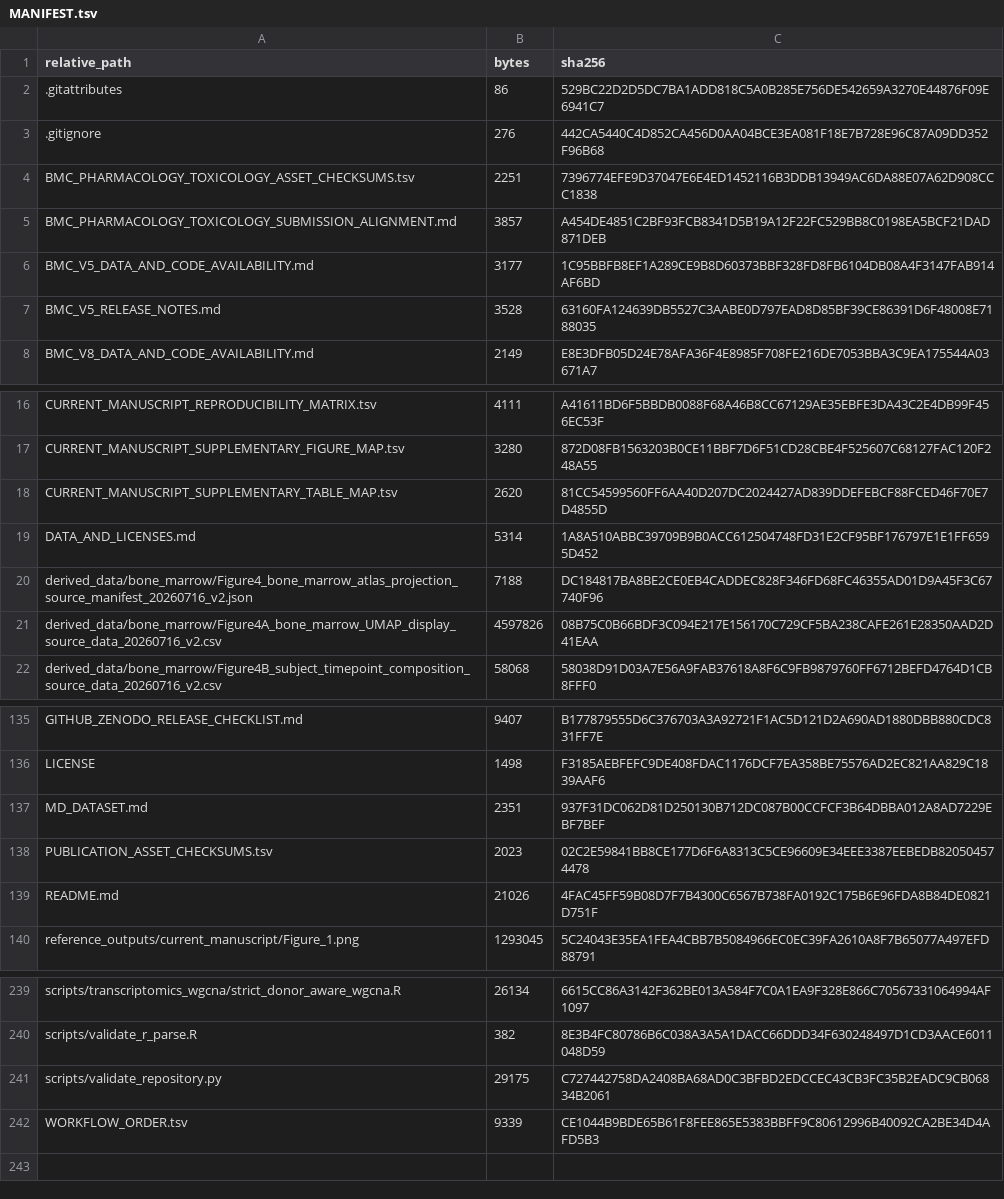
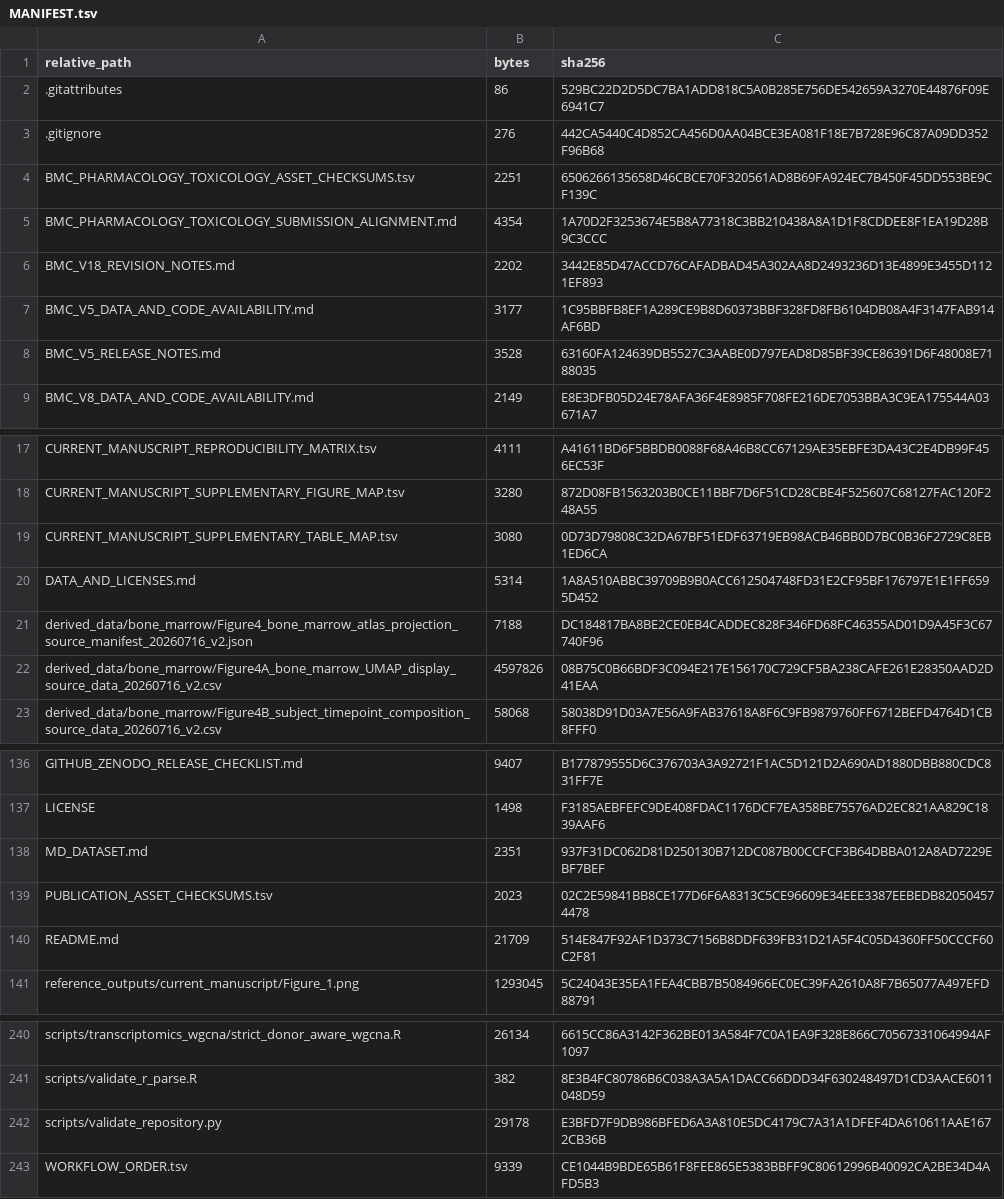
Before and after one commit to yuyi-wang-imu/aa-donor-recovery-perturbation, a TSV file: MANIFEST.tsv, drawn as a sheet; only a part is shown, gaps mark what is left out.

```diff
--- a/MANIFEST.tsv
+++ b/MANIFEST.tsv
@@ -3,4 +3,5 @@ relative_path	bytes	sha256
 .gitignore	276	442CA5440C4D852CA456D0AA04BCE3EA081F18E7B728E96C87A09DD352F96B68
-BMC_PHARMACOLOGY_TOXICOLOGY_ASSET_CHECKSUMS.tsv	2251	7396774EFE9D37047E6E4ED1452116B3DDB13949AC6DA88E07A62D908CCC1838
-BMC_PHARMACOLOGY_TOXICOLOGY_SUBMISSION_ALIGNMENT.md	3857	A454DE4851C2BF93FCB8341D5B19A12F22FC529BB8C0198EA5BCF21DAD871DEB
+BMC_PHARMACOLOGY_TOXICOLOGY_ASSET_CHECKSUMS.tsv	2251	6506266135658D46CBCE70F320561AD8B69FA924EC7B450F45DD553BE9CF139C
+BMC_PHARMACOLOGY_TOXICOLOGY_SUBMISSION_ALIGNMENT.md	4354	1A70D2F3253674E5B8A77318C3BB210438A8A1D1F8CDDEE8F1EA19D28B9C3CCC
+BMC_V18_REVISION_NOTES.md	2202	3442E85D47ACCD76CAFADBAD45A302AA8D2493236D13E4899E3455D1121EF893
 BMC_V5_DATA_AND_CODE_AVAILABILITY.md	3177	1C95BBFB8EF1A289CE9B8D60373BBF328FD8FB6104DB08A4F3147FAB914AF6BD
@@ -17,3 +18,3 @@ CURRENT_MANUSCRIPT_REPRODUCIBILITY_MATRIX.tsv	4111	A41611BD6F5BBDB0088F68A46B8CC
 CURRENT_MANUSCRIPT_SUPPLEMENTARY_FIGURE_MAP.tsv	3280	872D08FB1563203B0CE11BBF7D6F51CD28CBE4F525607C68127FAC120F248A55
-CURRENT_MANUSCRIPT_SUPPLEMENTARY_TABLE_MAP.tsv	2620	81CC54599560FF6AA40D207DC2024427AD839DDEFEBCF88FCED46F70E7D4855D
+CURRENT_MANUSCRIPT_SUPPLEMENTARY_TABLE_MAP.tsv	3080	0D73D79808C32DA67BF51EDF63719EB98ACB46BB0D7BC0B36F2729C8EB1ED6CA
 DATA_AND_LICENSES.md	5314	1A8A510ABBC39709B9B0ACC612504748FD31E2CF95BF176797E1E1FF6595D452
@@ -138,3 +139,3 @@ MD_DATASET.md	2351	937F31DC062D81D250130B712DC087B00CCFCF3B64DBBA012A8AD7229EBF7
 PUBLICATION_ASSET_CHECKSUMS.tsv	2023	02C2E59841BB8CE177D6F6A8313C5CE96609E34EEE3387EEBEDB820504574478
-README.md	21026	4FAC45FF59B08D7F7B4300C6567B738FA0192C175B6E96FDA8B84DE0821D751F
+README.md	21709	514E847F92AF1D373C7156B8DDF639FB31D21A5F4C05D4360FF50CCCF60C2F81
 reference_outputs/current_manuscript/Figure_1.png	1293045	5C24043E35EA1FEA4CBB7B5084966EC0EC39FA2610A8F7B65077A497EFD88791
@@ -240,3 +241,3 @@ scripts/transcriptomics_wgcna/strict_donor_aware_wgcna.R	26134	6615CC86A3142F362
 scripts/validate_r_parse.R	382	8E3B4FC80786B6C038A3A5A1DACC66DDD34F630248497D1CD3AACE6011048D59
-scripts/validate_repository.py	29175	C727442758DA2408BA68AD0C3BFBD2EDCCEC43CB3FC35B2EADC9CB06834B2061
+scripts/validate_repository.py	29178	E3BFD7F9DB986BFED6A3A810E5DC4179C7A31A1DFEF4DA610611AAE1672CB36B
 WORKFLOW_ORDER.tsv	9339	CE1044B9BDE65B61F8FEE865E5383BBFF9C80612996B40092CA2BE34D4AFD5B3
```
Also changed, not shown: BMC_PHARMACOLOGY_TOXICOLOGY_ASSET_CHECKSUMS.tsv, CURRENT_MANUSCRIPT_SUPPLEMENTARY_TABLE_MAP.tsv, 4 other files.
